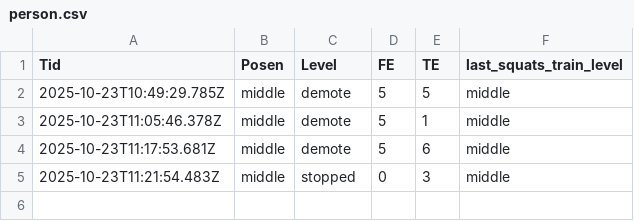
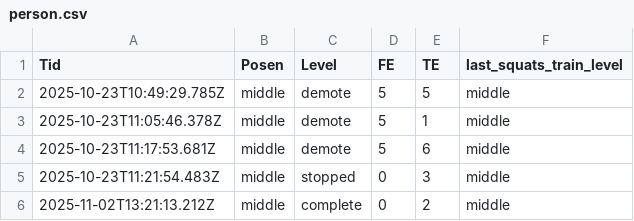
Before and after one commit to bonsontai/CoreCare, a CSV file: person.csv, drawn as a sheet; the diff names each change by its address in the sheet, - before the commit and + after, or states it on an @@ line.

```diff
--- a/person.csv
+++ b/person.csv
+row 6: 2025-11-02T13:21:13.212Z | middle | complete | 0 | 2 | middle
```
Also changed, not shown: 1 other file.
